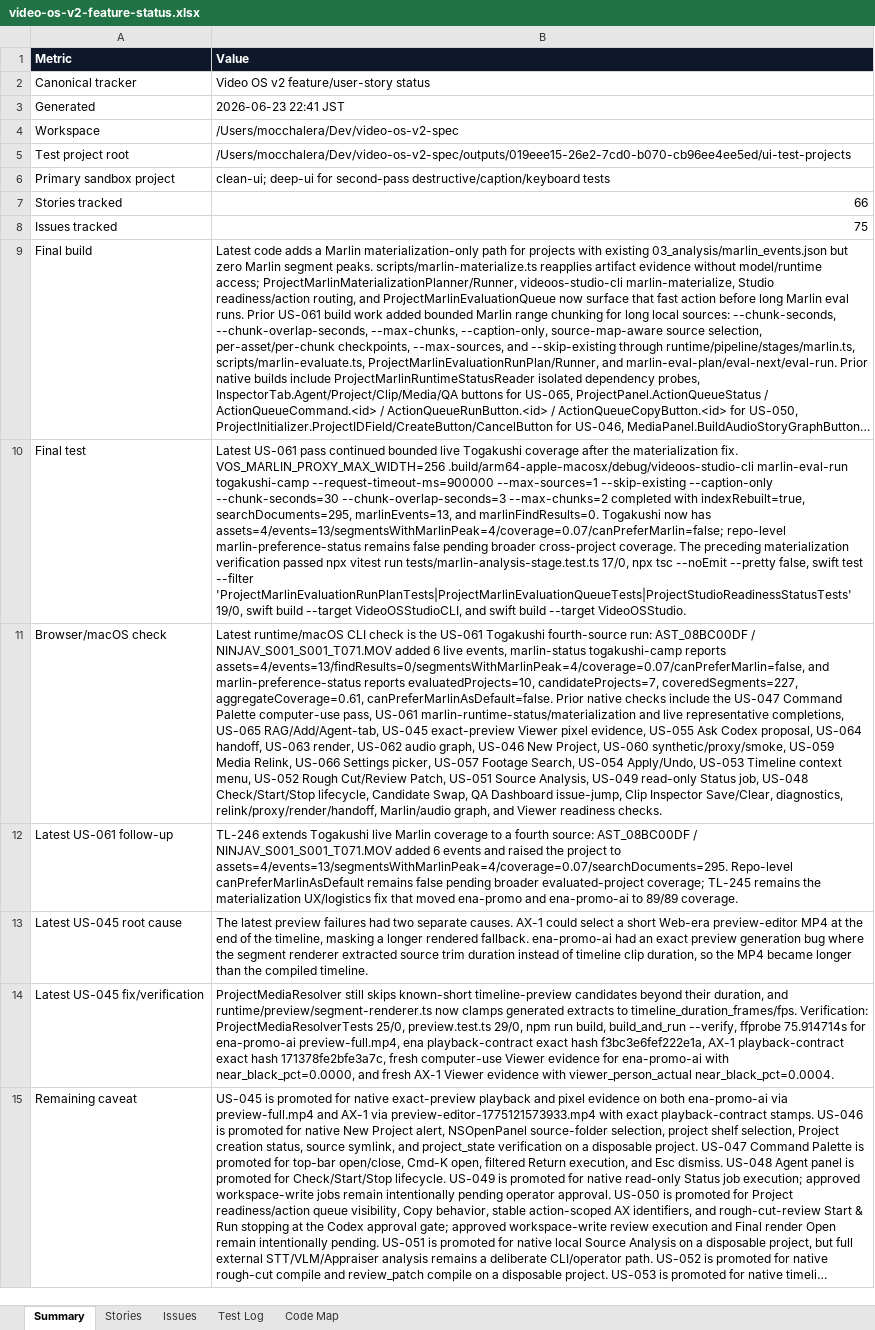
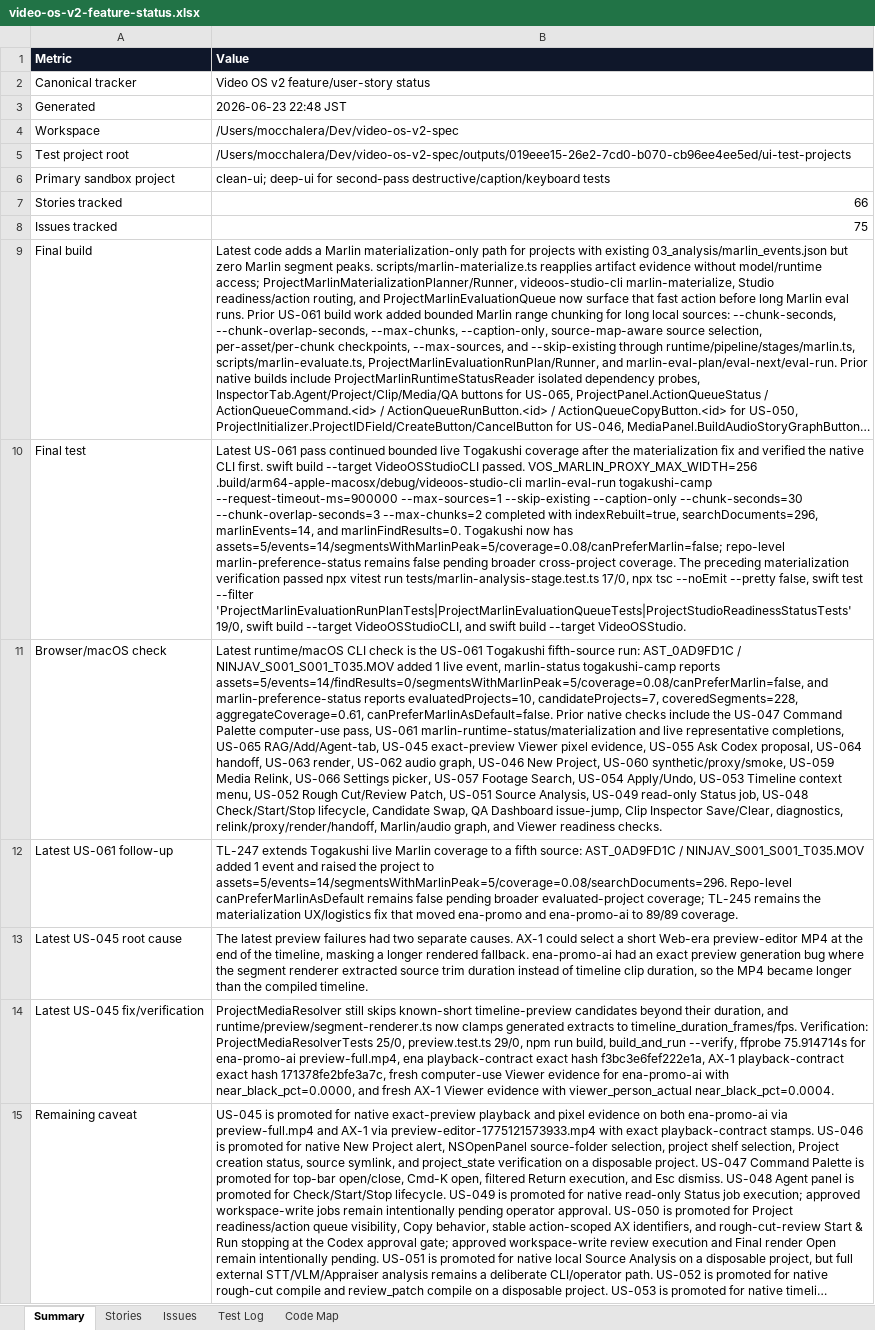
Before and after one commit to mocchalera/video-os-v2, an Excel workbook: outputs/019eee15-26e2-7cd0-b070-cb96ee4ee5ed/video-os-v2-feature-status.xlsx, sheet Summary, drawn as a sheet; long unchanged cells end in …; values as stored, in another font and other column widths than the file's, no borders; the diff names each change by its address in the sheet, - before the commit and + after, or states it on an @@ line.

Commit message:
Document Togakushi Marlin fifth source

```diff
--- a/outputs/019eee15-26e2-7cd0-b070-cb96ee4ee5ed/video-os-v2-feature-status.xlsx (sheet Summary)
+++ b/outputs/019eee15-26e2-7cd0-b070-cb96ee4ee5ed/video-os-v2-feature-status.xlsx (sheet Summary)
-B3 (Value): 2026-06-23 22:41 JST
+B3 (Value): 2026-06-23 22:48 JST
-B10 (Value): …the materialization fix. VOS_MARLIN_PROXY_MAX_WIDTH=256 .build/arm64-apple-macosx/debug/videoos-studio-cli marlin-eval-run togakushi-camp --request-timeout-ms=900000 --max-sources=1 --skip-existing --caption-only --chunk-seconds=30 --chunk-overlap-seconds=3 --max-chunks=2 completed with indexRebuilt=true, searchDocuments=295, marlinEvents=13, and marlinFindResults=0. Togakushi now has assets=4/events=13/segmentsWithMarlinPeak=4/coverage=0.07/canPreferMarlin=false; repo-level marlin-preference-status…
+B10 (Value): …the materialization fix and verified the native CLI first. swift build --target VideoOSStudioCLI passed. VOS_MARLIN_PROXY_MAX_WIDTH=256 .build/arm64-apple-macosx/debug/videoos-studio-cli marlin-eval-run togakushi-camp --request-timeout-ms=900000 --max-sources=1 --skip-existing --caption-only --chunk-seconds=30 --chunk-overlap-seconds=3 --max-chunks=2 completed with indexRebuilt=true, searchDocuments=296, marlinEvents=14, and marlinFindResults=0. Togakushi now has assets=5/events=14/segmentsWithMarlinPeak=5/coverage=0.08/canPreferMarlin=false; repo-level marlin-preference-status…
-B11 (Value): …US-061 Togakushi fourth-source run: AST_08BC00DF / NINJAV_S001_S001_T071.MOV added 6 live events, marlin-status togakushi-camp reports assets=4/events=13/findResults=0/segmentsWithMarlinPeak=4/coverage=0.07/canPreferMarlin=false, and marlin-preference-status reports evaluatedProjects=10, candidateProjects=7, coveredSegments=227, aggregateCoverage=0.61, canPreferMarlinAsDefault=false.…
+B11 (Value): …US-061 Togakushi fifth-source run: AST_0AD9FD1C / NINJAV_S001_S001_T035.MOV added 1 live event, marlin-status togakushi-camp reports assets=5/events=14/findResults=0/segmentsWithMarlinPeak=5/coverage=0.08/canPreferMarlin=false, and marlin-preference-status reports evaluatedProjects=10, candidateProjects=7, coveredSegments=228, aggregateCoverage=0.61, canPreferMarlinAsDefault=false.…
-B12 (Value): TL-246 extends Togakushi live Marlin coverage to a fourth source: AST_08BC00DF / NINJAV_S001_S001_T071.MOV added 6 events and raised the project to assets=4/events=13/segmentsWithMarlinPeak=4/coverage=0.07/searchDocuments=295. Repo-level canPreferMarlinAsDefault…
+B12 (Value): TL-247 extends Togakushi live Marlin coverage to a fifth source: AST_0AD9FD1C / NINJAV_S001_S001_T035.MOV added 1 event and raised the project to assets=5/events=14/segmentsWithMarlinPeak=5/coverage=0.08/searchDocuments=296. Repo-level canPreferMarlinAsDefault…
```
Also changed, not shown: sheet Test Log, sheet Stories, 5 other files.
